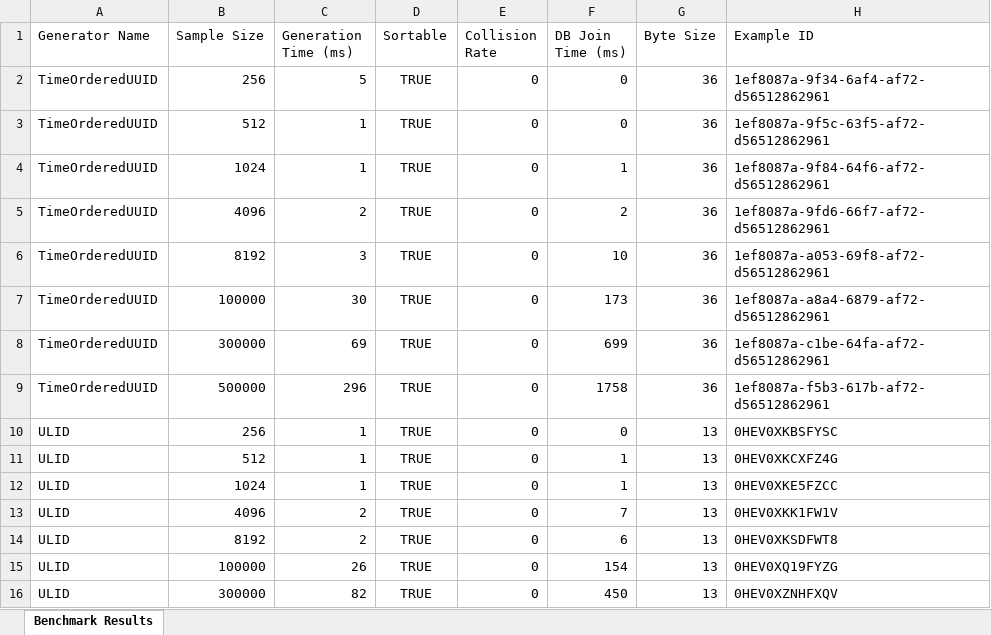
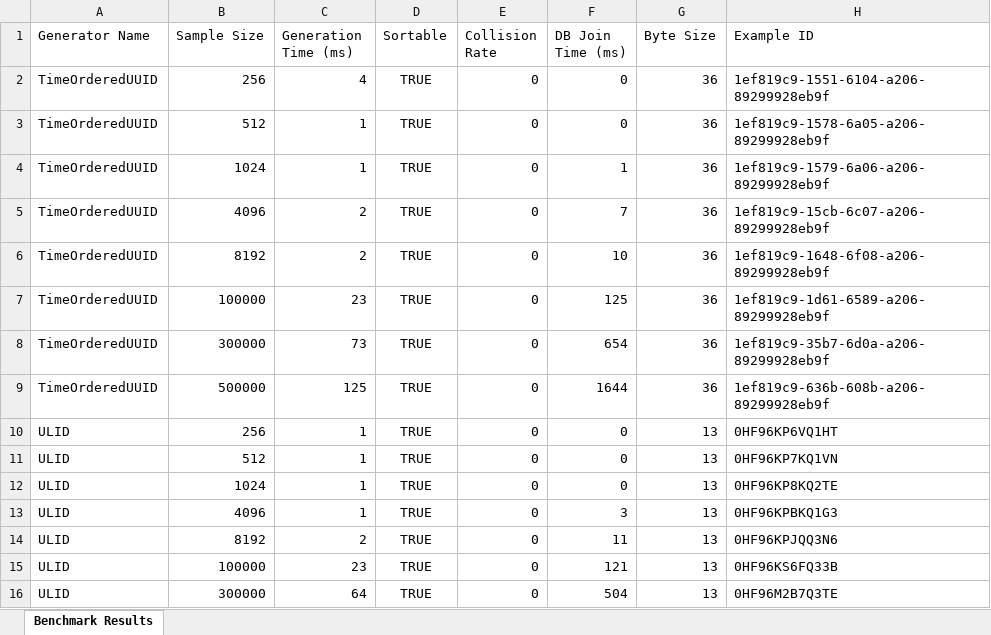
Before and after one commit to psychology50/high-concurrency-unique-id-generator-test, an Excel workbook: BenchmarkResults.xlsx, sheet Benchmark Results, drawn as a sheet; only a part is shown; values as stored, in another font and other column widths than the file's, no borders; charts and pictures not drawn; the diff covers the shown part only; the diff names each change by its address in the sheet, - before the commit and + after, or states it on an @@ line.

```diff
--- a/BenchmarkResults.xlsx (sheet Benchmark Results)
+++ b/BenchmarkResults.xlsx (sheet Benchmark Results)
-C2 (Generation Time (ms)): 5
+C2 (Generation Time (ms)): 4
-H2 (Example ID): 1ef8087a-9f34-6af4-af72-d56512862961
+H2 (Example ID): 1ef819c9-1551-6104-a206-89299928eb9f
-H3 (Example ID): 1ef8087a-9f5c-63f5-af72-d56512862961
+H3 (Example ID): 1ef819c9-1578-6a05-a206-89299928eb9f
-H4 (Example ID): 1ef8087a-9f84-64f6-af72-d56512862961
+H4 (Example ID): 1ef819c9-1579-6a06-a206-89299928eb9f
-F5 (DB Join Time (ms)): 2
+F5 (DB Join Time (ms)): 7
-H5 (Example ID): 1ef8087a-9fd6-66f7-af72-d56512862961
+H5 (Example ID): 1ef819c9-15cb-6c07-a206-89299928eb9f
-C6 (Generation Time (ms)): 3
+C6 (Generation Time (ms)): 2
-H6 (Example ID): 1ef8087a-a053-69f8-af72-d56512862961
+H6 (Example ID): 1ef819c9-1648-6f08-a206-89299928eb9f
-C7 (Generation Time (ms)): 30
+C7 (Generation Time (ms)): 23
-F7 (DB Join Time (ms)): 173
+F7 (DB Join Time (ms)): 125
-H7 (Example ID): 1ef8087a-a8a4-6879-af72-d56512862961
+H7 (Example ID): 1ef819c9-1d61-6589-a206-89299928eb9f
-C8 (Generation Time (ms)): 69
+C8 (Generation Time (ms)): 73
-F8 (DB Join Time (ms)): 699
+F8 (DB Join Time (ms)): 654
-H8 (Example ID): 1ef8087a-c1be-64fa-af72-d56512862961
+H8 (Example ID): 1ef819c9-35b7-6d0a-a206-89299928eb9f
-C9 (Generation Time (ms)): 296
+C9 (Generation Time (ms)): 125
-F9 (DB Join Time (ms)): 1758
+F9 (DB Join Time (ms)): 1644
-H9 (Example ID): 1ef8087a-f5b3-617b-af72-d56512862961
+H9 (Example ID): 1ef819c9-636b-608b-a206-89299928eb9f
-H10 (Example ID): 0HEV0XKBSFYSC
+H10 (Example ID): 0HF96KP6VQ1HT
-F11:F12 (DB Join Time (ms)): 1
+F11:F12 (DB Join Time (ms)): 0
-H11 (Example ID): 0HEV0XKCXFZ4G
+H11 (Example ID): 0HF96KP7KQ1VN
-H12 (Example ID): 0HEV0XKE5FZCC
+H12 (Example ID): 0HF96KP8KQ2TE
-C13 (Generation Time (ms)): 2
+C13 (Generation Time (ms)): 1
-F13 (DB Join Time (ms)): 7
+F13 (DB Join Time (ms)): 3
-H13 (Example ID): 0HEV0XKK1FW1V
+H13 (Example ID): 0HF96KPBKQ1G3
-F14 (DB Join Time (ms)): 6
+F14 (DB Join Time (ms)): 11
-H14 (Example ID): 0HEV0XKSDFWT8
+H14 (Example ID): 0HF96KPJQQ3N6
-C15 (Generation Time (ms)): 26
+C15 (Generation Time (ms)): 23
-F15 (DB Join Time (ms)): 154
+F15 (DB Join Time (ms)): 121
-H15 (Example ID): 0HEV0XQ19FYZG
+H15 (Example ID): 0HF96KS6FQ33B
-C16 (Generation Time (ms)): 82
+C16 (Generation Time (ms)): 64
-F16 (DB Join Time (ms)): 450
+F16 (DB Join Time (ms)): 504
-H16 (Example ID): 0HEV0XZNHFXQV
+H16 (Example ID): 0HF96M2B7Q3TE
```
Also changed, not shown: 101 edited cells elsewhere in this sheet, charts or pictures, 2 other files.
